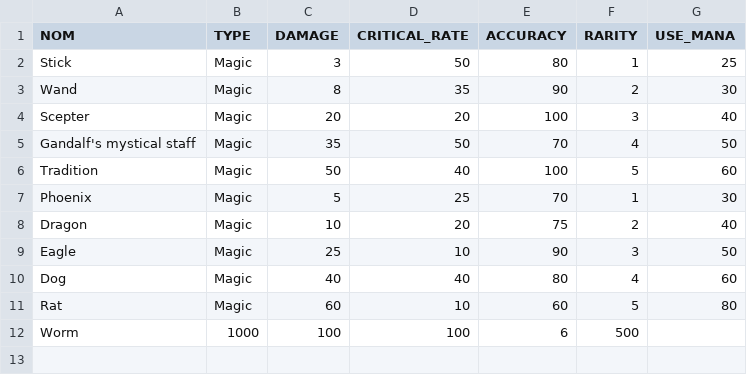
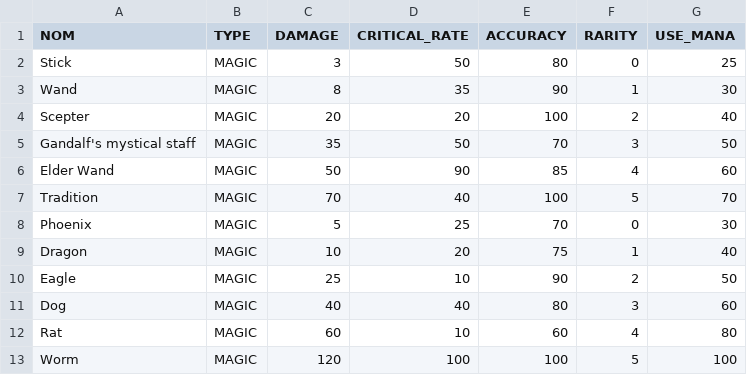
Before and after one commit to XanDers931/Agile_Project_FightBird, a CSV file: res/magic_weapon.csv, drawn as a sheet.

```diff
--- a/res/magic_weapon.csv
+++ b/res/magic_weapon.csv
@@ -1,12 +1,13 @@
 NOM;TYPE;DAMAGE;CRITICAL_RATE;ACCURACY;RARITY;USE_MANA
-Stick;Magic;3;50;80;1;25
-Wand;Magic;8;35;90;2;30
-Scepter;Magic;20;20;100;3;40
-Gandalf's mystical staff;Magic;35;50;70;4;50
-Tradition;Magic;50;40;100;5;60
-Phoenix;Magic;5;25;70;1;30
-Dragon;Magic;10;20;75;2;40
-Eagle;Magic;25;10;90;3;50
-Dog;Magic;40;40;80;4;60
-Rat;Magic;60;10;60;5;80
-Worm;1000;100;100;6;500
+Stick;MAGIC;3;50;80;0;25
+Wand;MAGIC;8;35;90;1;30
+Scepter;MAGIC;20;20;100;2;40
+Gandalf's mystical staff;MAGIC;35;50;70;3;50
+Elder Wand;MAGIC;50;90;85;4;60
+Tradition;MAGIC;70;40;100;5;70
+Phoenix;MAGIC;5;25;70;0;30
+Dragon;MAGIC;10;20;75;1;40
+Eagle;MAGIC;25;10;90;2;50
+Dog;MAGIC;40;40;80;3;60
+Rat;MAGIC;60;10;60;4;80
+Worm;MAGIC;120;100;100;5;100
```
Also changed, not shown: 5 other files.
